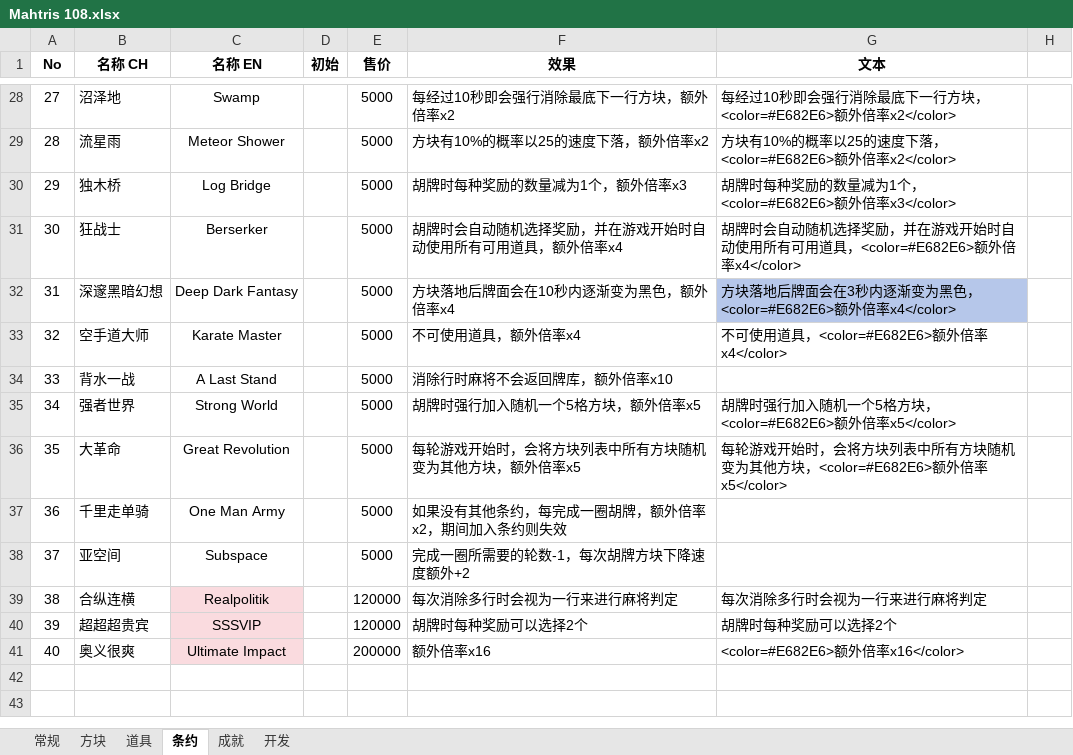
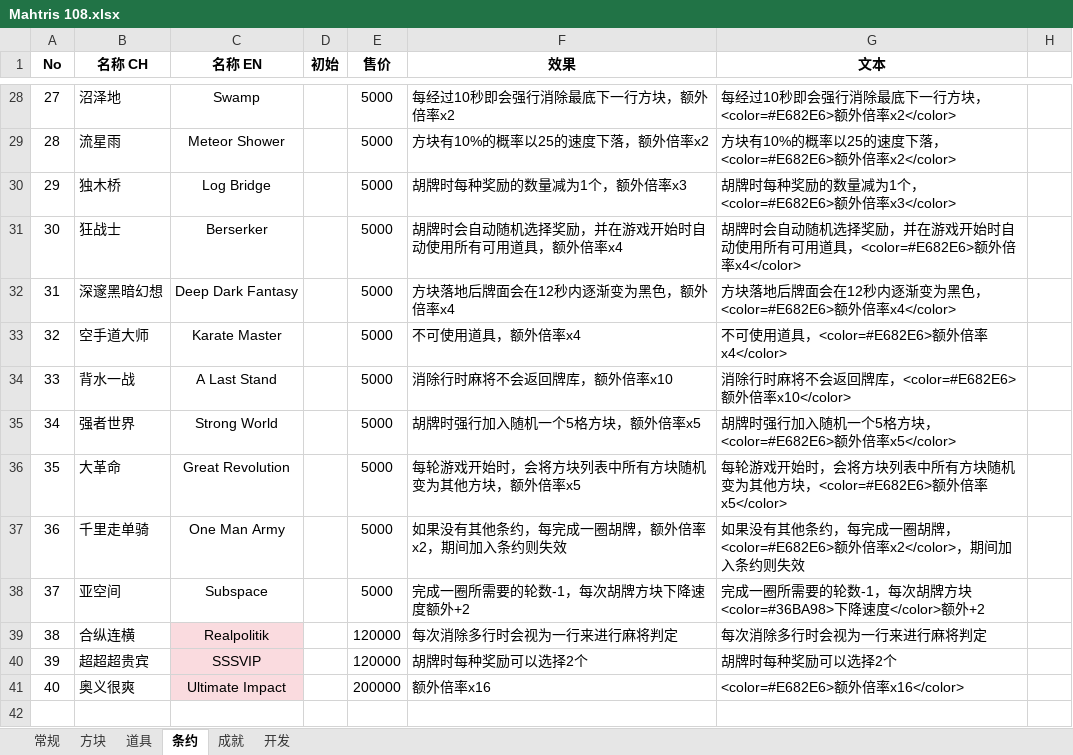
Before and after one commit to zxy199193/Mahtris-108, an Excel workbook: Mahtris 108/Assets/Document/Mahtris 108.xlsx, sheet 条约, drawn as a sheet; only a part is shown, gaps mark what is left out; the shorter side is filled out with more unchanged rows; values as stored, in another font and other column widths than the file's, no borders; the diff covers the shown part only; the diff names each change by its address in the sheet, - before the commit and + after, or states it on an @@ line.

```diff
--- a/Mahtris 108/Assets/Document/Mahtris 108.xlsx (sheet 条约)
+++ b/Mahtris 108/Assets/Document/Mahtris 108.xlsx (sheet 条约)
-F32 (效果): 方块落地后牌面会在10秒内逐渐变为黑色，额外倍率x4
+F32 (效果): 方块落地后牌面会在12秒内逐渐变为黑色，额外倍率x4
-G32 (文本): …牌面会在3秒内逐渐…
+G32 (文本): …牌面会在12秒内逐渐…
-G32 fill: #B6C7EA
+G32 fill: none
-G34 (文本): (empty)
+G34 (文本): 消除行时麻将不会返回牌库，<color=#E682E6>额外倍率x10</color>
-G37 (文本): (empty)
+G37 (文本): 如果没有其他条约，每完成一圈胡牌，<color=#E682E6>额外倍率x2</color>，期间加入条约则失效
-G38 (文本): (empty)
+G38 (文本): 完成一圈所需要的轮数-1，每次胡牌方块<color=#36BA98>下降速度</color>额外+2
```
Also changed, not shown: 13 edited cells and cell formats elsewhere in this sheet, sheet 道具, sheet 开发, 18 other files.
